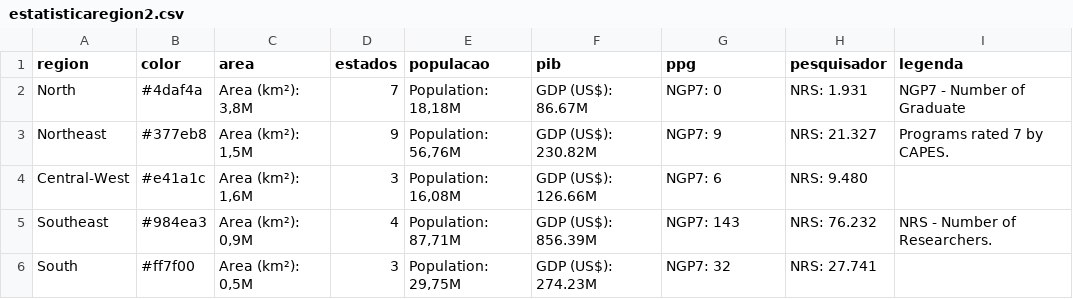
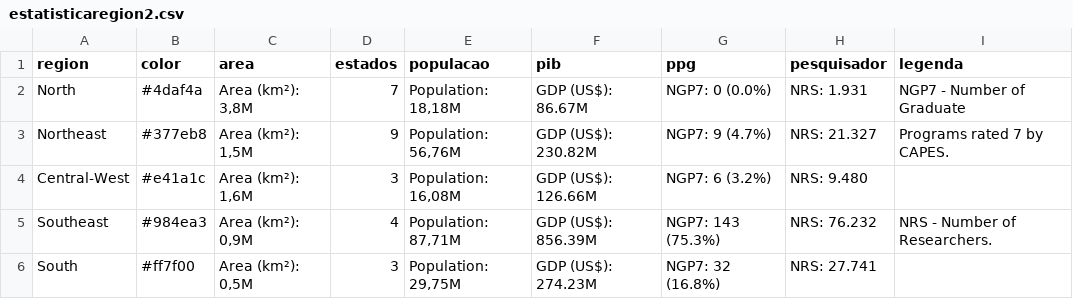
Before and after one commit to geraldopessoajr/geraldopessoajr.github.io, a CSV file: files/estatisticaregion2.csv, drawn as a sheet.

Commit message:
Update estatisticaregion2.csv

```diff
--- a/files/estatisticaregion2.csv
+++ b/files/estatisticaregion2.csv
@@ -1,6 +1,6 @@
 region,color,area,estados,populacao,pib,ppg,pesquisador,legenda
-North,"#4daf4a","Area (km²): 3,8M",7,"Population: 18,18M","GDP (US$): 86.67M","NGP7: 0","NRS: 1.931", NGP7 - Number of Graduate
-Northeast,"#377eb8","Area (km²): 1,5M",9,"Population: 56,76M","GDP (US$): 230.82M","NGP7: 9","NRS: 21.327", Programs rated 7 by CAPES.
-Central-West,"#e41a1c","Area (km²): 1,6M",3,"Population: 16,08M","GDP (US$): 126.66M","NGP7: 6","NRS: 9.480",
-Southeast,"#984ea3","Area (km²): 0,9M",4,"Population: 87,71M","GDP (US$): 856.39M","NGP7: 143","NRS: 76.232",NRS - Number of Researchers.
-South,"#ff7f00","Area (km²): 0,5M",3,"Population: 29,75M","GDP (US$): 274.23M","NGP7: 32","NRS: 27.741",
+North,"#4daf4a","Area (km²): 3,8M",7,"Population: 18,18M","GDP (US$): 86.67M","NGP7: 0 (0.0%)","NRS: 1.931", NGP7 - Number of Graduate
+Northeast,"#377eb8","Area (km²): 1,5M",9,"Population: 56,76M","GDP (US$): 230.82M","NGP7: 9 (4.7%)","NRS: 21.327", Programs rated 7 by CAPES.
+Central-West,"#e41a1c","Area (km²): 1,6M",3,"Population: 16,08M","GDP (US$): 126.66M","NGP7: 6 (3.2%)","NRS: 9.480",
+Southeast,"#984ea3","Area (km²): 0,9M",4,"Population: 87,71M","GDP (US$): 856.39M","NGP7: 143 (75.3%)","NRS: 76.232",NRS - Number of Researchers.
+South,"#ff7f00","Area (km²): 0,5M",3,"Population: 29,75M","GDP (US$): 274.23M","NGP7: 32 (16.8%)","NRS: 27.741",
```
